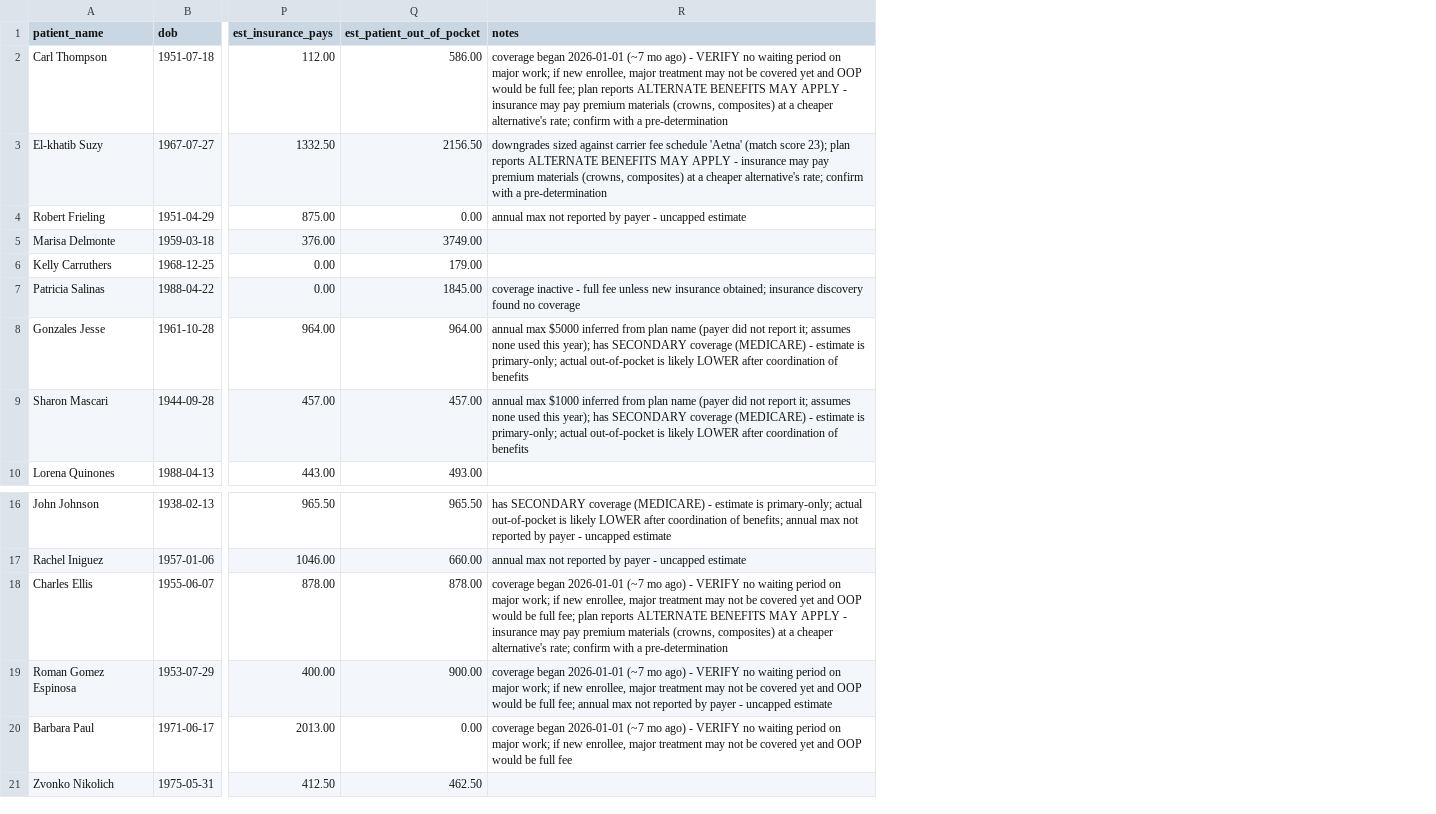
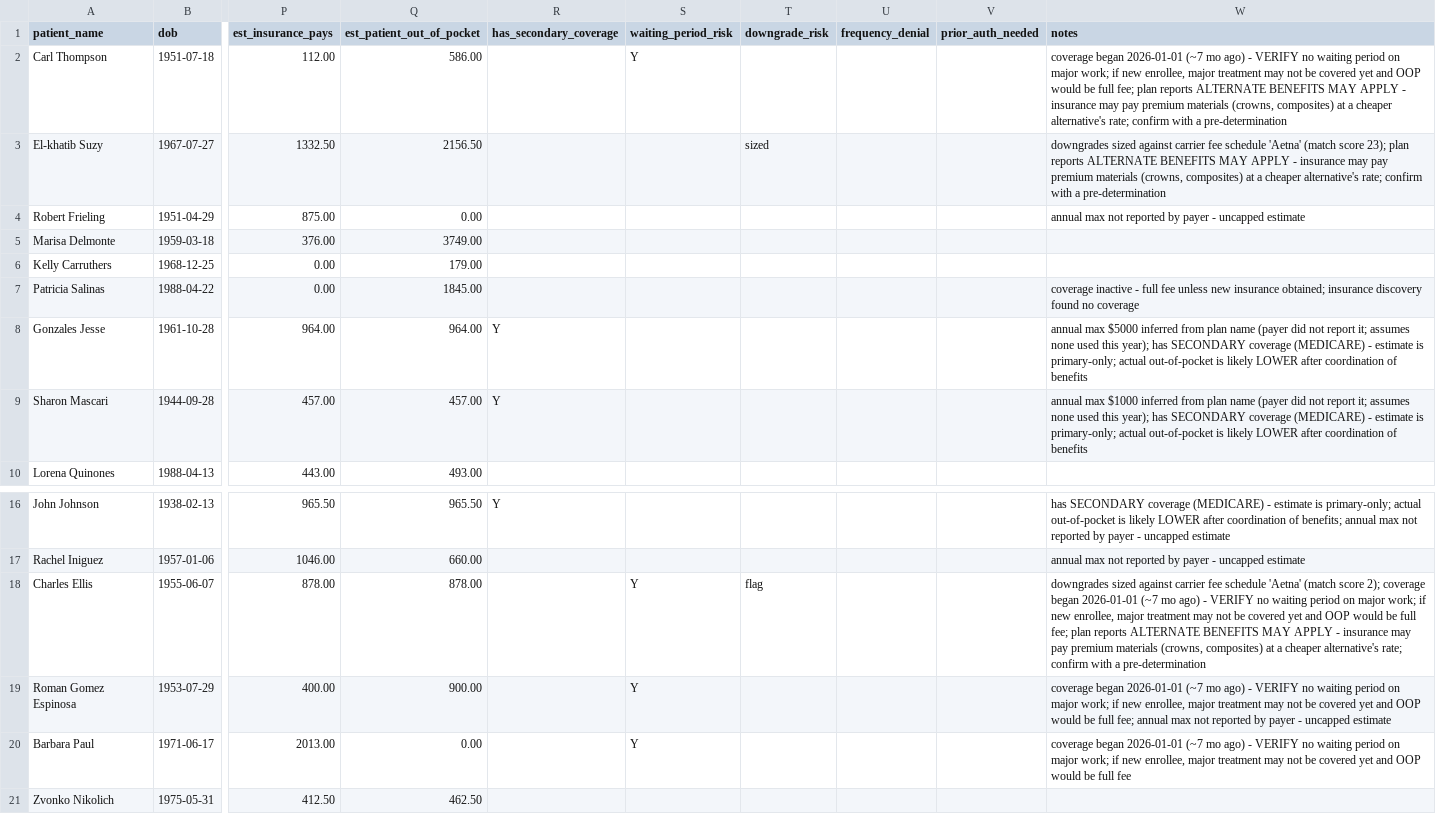
Before and after one commit to nithin261829/nithin-work-trial, a CSV file: targeted_patient_coverage_report.csv, drawn as a sheet; only a part is shown, gaps mark what is left out; addresses are those after the commit; the diff names each change by its address in the sheet, - before the commit and + after, or states it on an @@ line.

```diff
--- a/targeted_patient_coverage_report.csv
+++ b/targeted_patient_coverage_report.csv
+column R (has_secondary_coverage), rows 8-9: Y | Y; row 16: Y
+column S (waiting_period_risk), row 2: Y; rows 18-20: all Y
+column T (downgrade_risk), row 3: sized; row 18: flag
+column U (frequency_denial), empty
+column V (prior_auth_needed), empty
-W18 (notes): coverage began…
+W18 (notes): downgrades sized against carrier fee schedule 'Aetna' (match score 2); coverage began…
```
Also changed, not shown: final_patient_coverage_report.csv, final_procedure_detail.csv, 2 other files.
